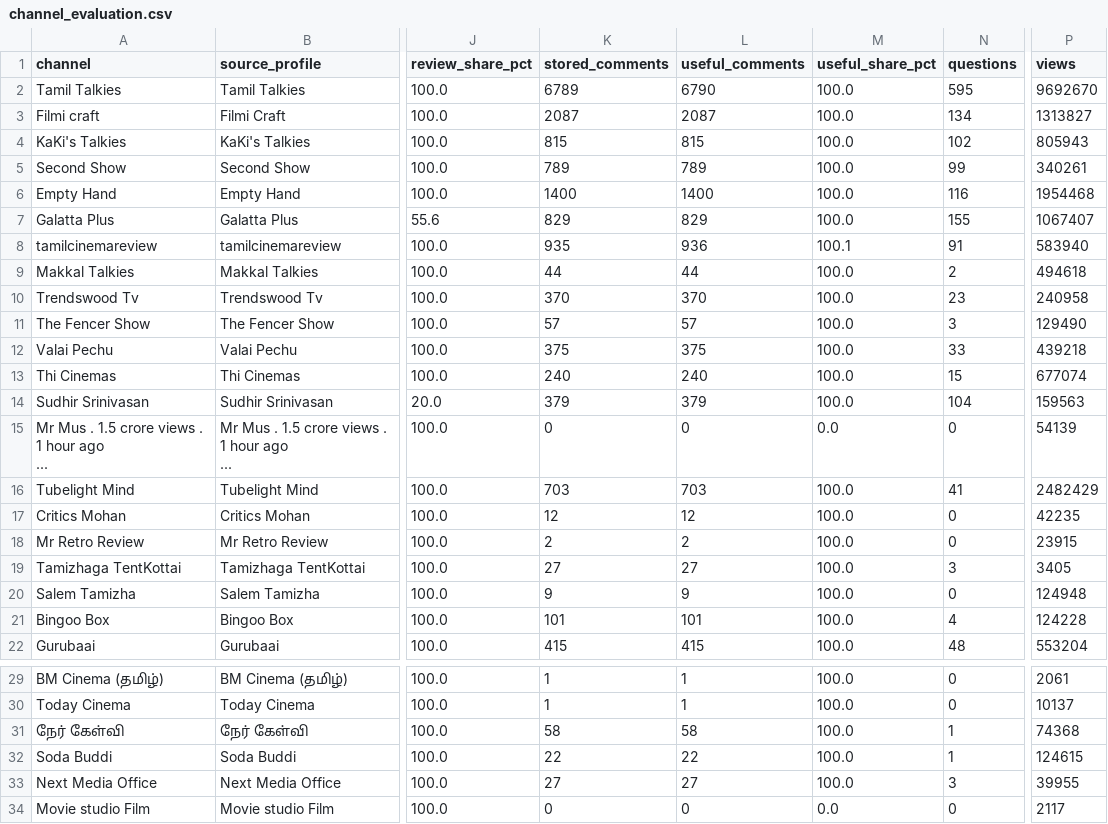
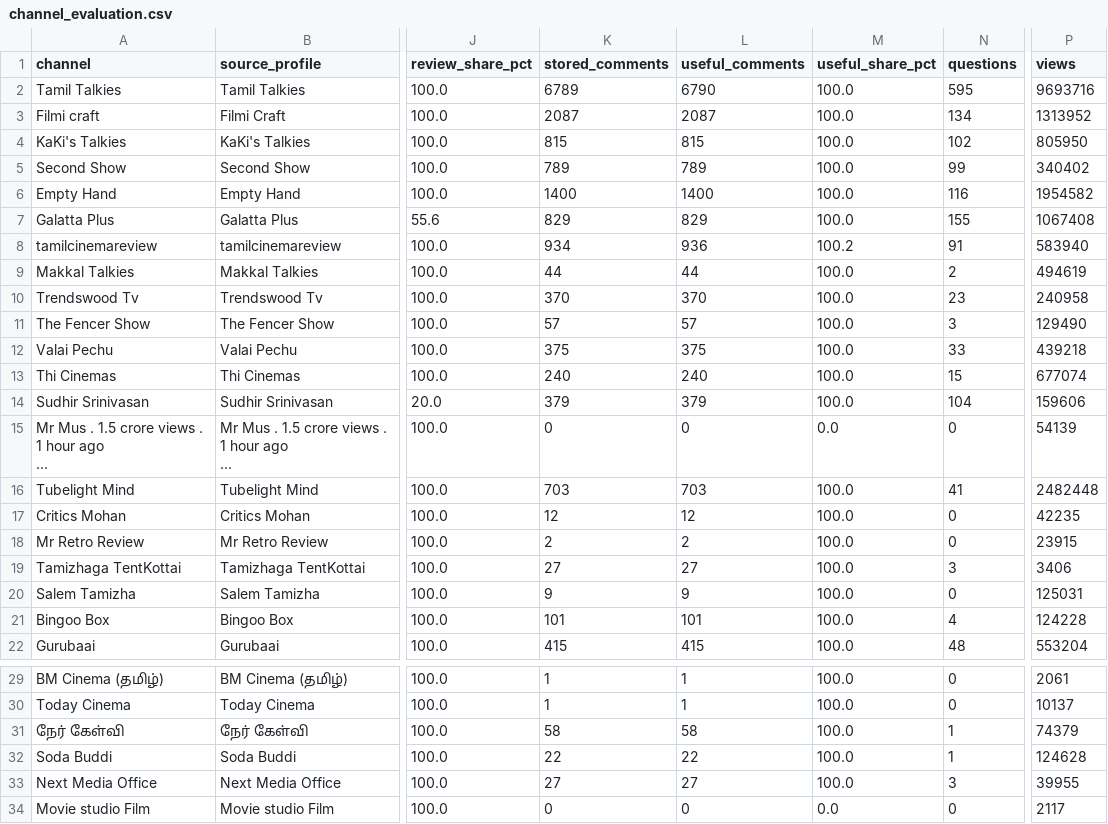
Before and after one commit to purushothaman-98/cinema-wall, a CSV file: data/live/channel_evaluation.csv, drawn as a sheet; only a part is shown, gaps mark what is left out; the diff covers the shown part only; the diff names each change by its address in the sheet, - before the commit and + after, or states it on an @@ line.

```diff
--- a/data/live/channel_evaluation.csv
+++ b/data/live/channel_evaluation.csv
-P2 (views): 9692670
+P2 (views): 9693716
-P3 (views): 1313827
+P3 (views): 1313952
-P4 (views): 805943
+P4 (views): 805950
-P5 (views): 340261
+P5 (views): 340402
-P6 (views): 1954468
+P6 (views): 1954582
-P7 (views): 1067407
+P7 (views): 1067408
-K8 (stored_comments): 935
+K8 (stored_comments): 934
-M8 (useful_share_pct): 100.1
+M8 (useful_share_pct): 100.2
-P9 (views): 494618
+P9 (views): 494619
-P14 (views): 159563
+P14 (views): 159606
-P16 (views): 2482429
+P16 (views): 2482448
-P19 (views): 3405
+P19 (views): 3406
-P20 (views): 124948
+P20 (views): 125031
-P31 (views): 74368
+P31 (views): 74379
-P32 (views): 124615
+P32 (views): 124628
```
Also changed, not shown: 6 edited cells elsewhere in this file, data/live/top_channel_coverage.csv, 2 other files.
